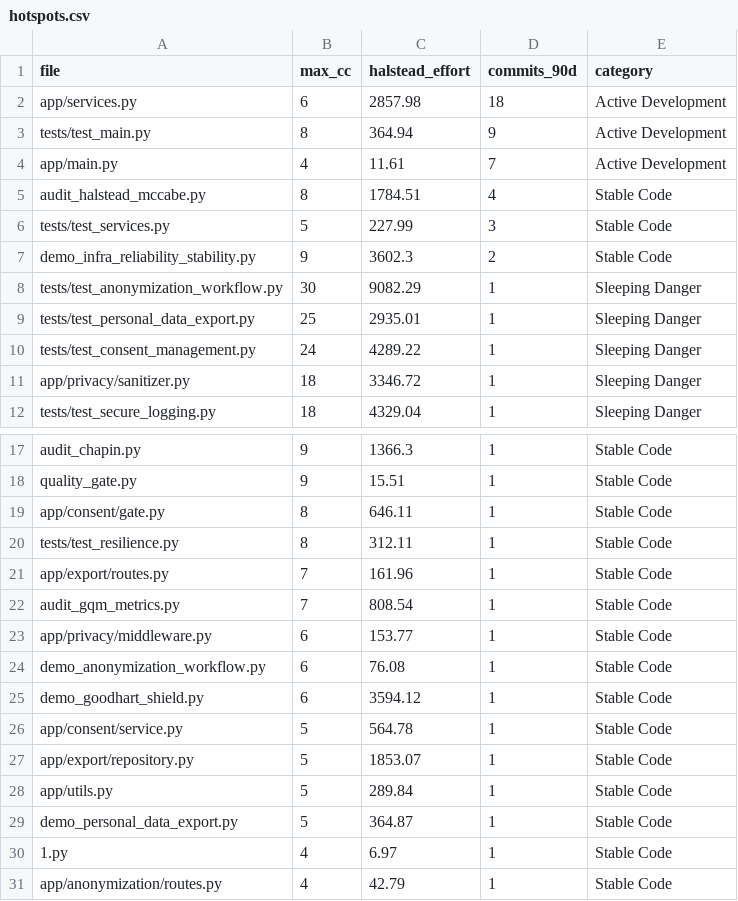
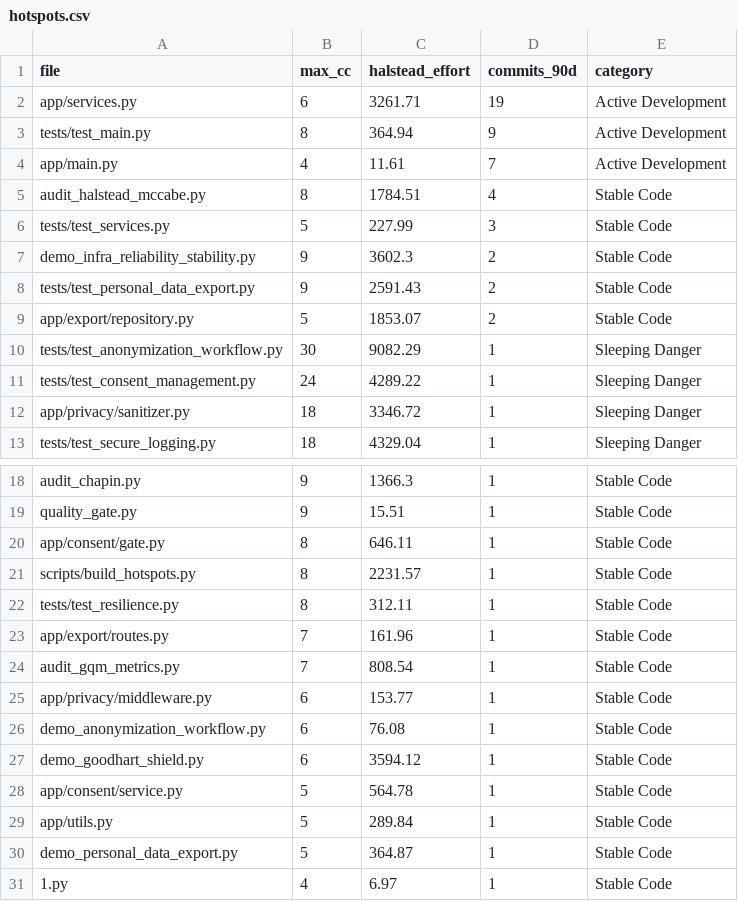
Before and after one commit to Vlad8800/QA_1lab, a CSV file: docs/lab7/task3-artifacts/hotspots.csv, drawn as a sheet; only a part is shown, gaps mark what is left out; the shorter side is filled out with more unchanged rows.

Commit message:
docs(lab7): publish complete report and refresh hotspot evidence

```diff
--- a/docs/lab7/task3-artifacts/hotspots.csv
+++ b/docs/lab7/task3-artifacts/hotspots.csv
@@ -1,3 +1,3 @@
 file,max_cc,halstead_effort,commits_90d,category
-app/services.py,6,2857.98,18,Active Development
+app/services.py,6,3261.71,19,Active Development
 tests/test_main.py,8,364.94,9,Active Development
@@ -7,4 +7,5 @@ tests/test_services.py,5,227.99,3,Stable Code
 demo_infra_reliability_stability.py,9,3602.3,2,Stable Code
+tests/test_personal_data_export.py,9,2591.43,2,Stable Code
+app/export/repository.py,5,1853.07,2,Stable Code
 tests/test_anonymization_workflow.py,30,9082.29,1,Sleeping Danger
-tests/test_personal_data_export.py,25,2935.01,1,Sleeping Danger
 tests/test_consent_management.py,24,4289.22,1,Sleeping Danger
@@ -19,2 +20,3 @@ quality_gate.py,9,15.51,1,Stable Code
 app/consent/gate.py,8,646.11,1,Stable Code
+scripts/build_hotspots.py,8,2231.57,1,Stable Code
 tests/test_resilience.py,8,312.11,1,Stable Code
@@ -26,3 +28,2 @@ demo_goodhart_shield.py,6,3594.12,1,Stable Code
 app/consent/service.py,5,564.78,1,Stable Code
-app/export/repository.py,5,1853.07,1,Stable Code
 app/utils.py,5,289.84,1,Stable Code
```
Also changed, not shown: 6 other files.
